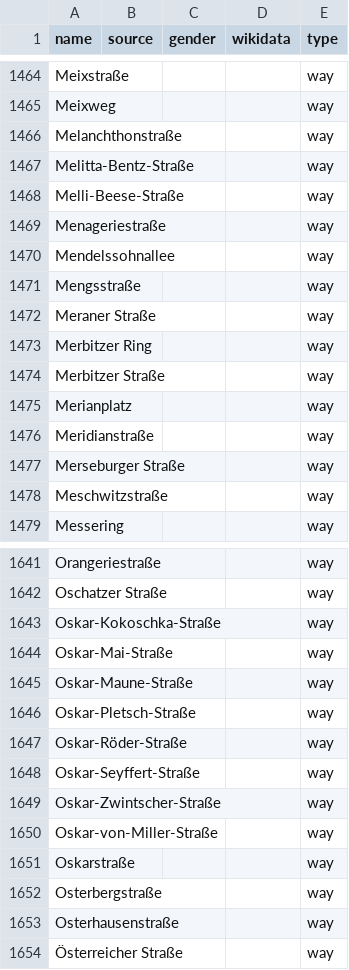
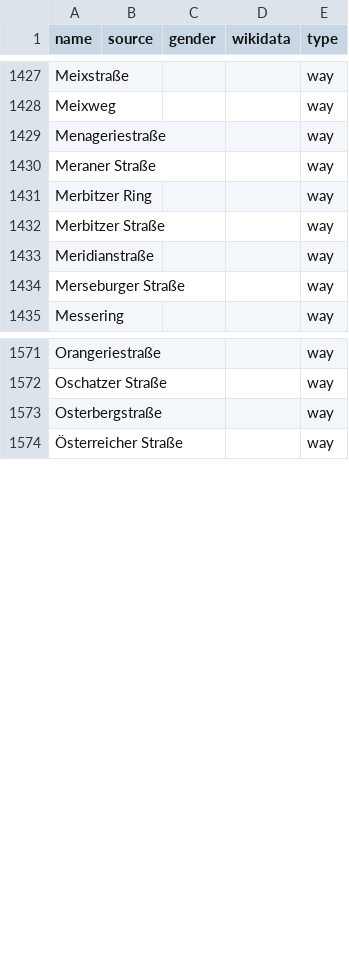
Before and after one commit to EqualStreetNames/equalstreetnames-dresden, a CSV file: data/other.csv, drawn as a sheet; only a part is shown, gaps mark what is left out; the diff covers the shown part only.

```diff
--- a/data/other.csv
+++ b/data/other.csv
@@ -1465,8 +1428,3 @@ Meixstraße,,,,way
 Meixweg,,,,way
-Melanchthonstraße,,,,way
-Melitta-Bentz-Straße,,,,way
-Melli-Beese-Straße,,,,way
 Menageriestraße,,,,way
-Mendelssohnallee,,,,way
-Mengsstraße,,,,way
 "Meraner Straße",,,,way
@@ -1474,6 +1432,4 @@ Mengsstraße,,,,way
 "Merbitzer Straße",,,,way
-Merianplatz,,,,way
 Meridianstraße,,,,way
 "Merseburger Straße",,,,way
-Meschwitzstraße,,,,way
 Messering,,,,way
@@ -1642,13 +1572,3 @@ Orangeriestraße,,,,way
 "Oschatzer Straße",,,,way
-Oskar-Kokoschka-Straße,,,,way
-Oskar-Mai-Straße,,,,way
-Oskar-Maune-Straße,,,,way
-Oskar-Pletsch-Straße,,,,way
-Oskar-Röder-Straße,,,,way
-Oskar-Seyffert-Straße,,,,way
-Oskar-Zwintscher-Straße,,,,way
-Oskar-von-Miller-Straße,,,,way
-Oskarstraße,,,,way
 Osterbergstraße,,,,way
-Osterhausenstraße,,,,way
 "Österreicher Straße",,,,way
```
Also changed, not shown: 1 added row, 75 removed rows and 2 moved rows elsewhere in this file, data/gender.csv, 3 other files.
